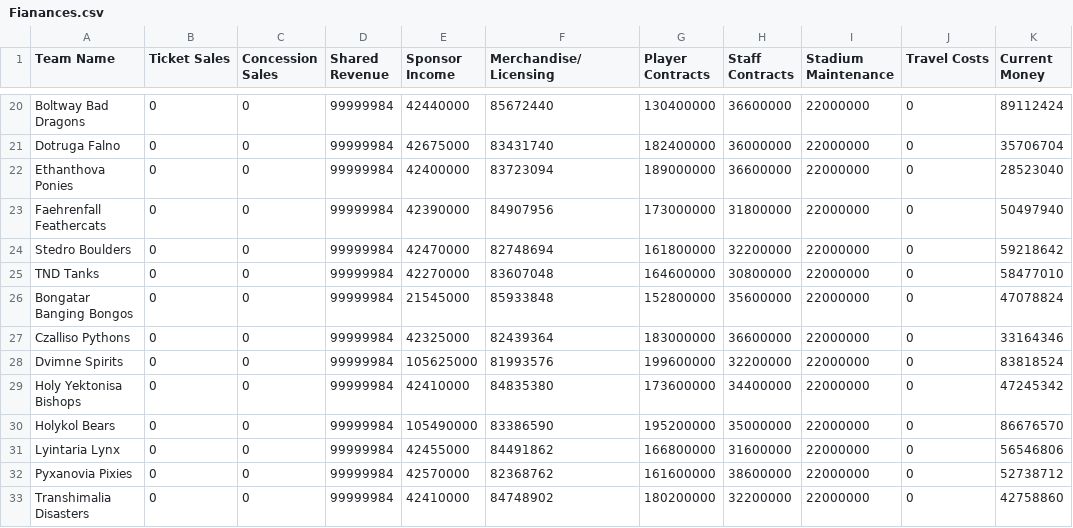
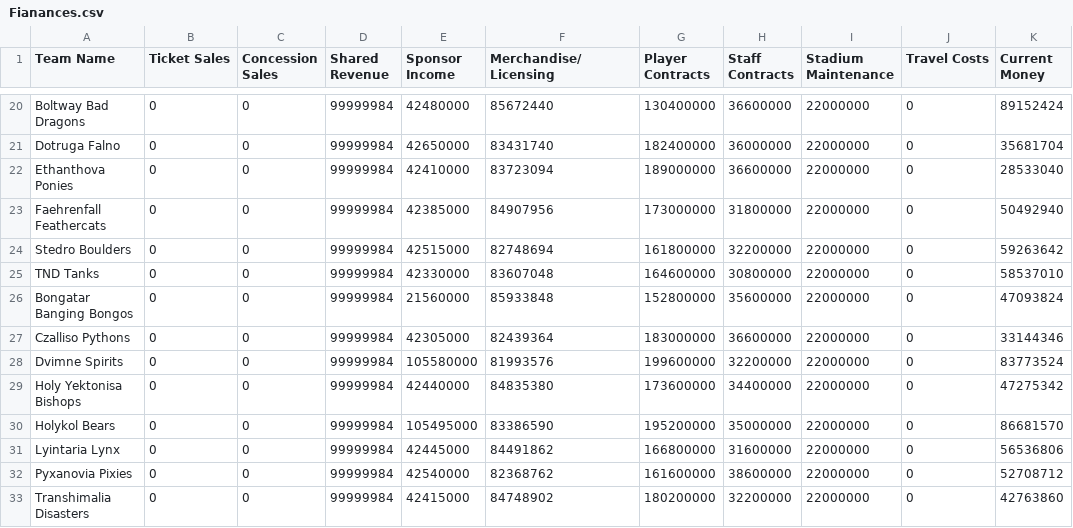
Before and after one commit to MatthewLDrake/Test, a CSV file: FormulaBasketball/bin/Debug/Fianances.csv, drawn as a sheet; only a part is shown, gaps mark what is left out; the diff covers the shown part only; the diff names each change by its address in the sheet, - before the commit and + after, or states it on an @@ line.

```diff
--- a/FormulaBasketball/bin/Debug/Fianances.csv
+++ b/FormulaBasketball/bin/Debug/Fianances.csv
-E20 (Sponsor Income): 42440000
+E20 (Sponsor Income): 42480000
-K20 (Current Money): 89112424
+K20 (Current Money): 89152424
-E21 (Sponsor Income): 42675000
+E21 (Sponsor Income): 42650000
-K21 (Current Money): 35706704
+K21 (Current Money): 35681704
-E22 (Sponsor Income): 42400000
+E22 (Sponsor Income): 42410000
-K22 (Current Money): 28523040
+K22 (Current Money): 28533040
-E23 (Sponsor Income): 42390000
+E23 (Sponsor Income): 42385000
-K23 (Current Money): 50497940
+K23 (Current Money): 50492940
-E24 (Sponsor Income): 42470000
+E24 (Sponsor Income): 42515000
-K24 (Current Money): 59218642
+K24 (Current Money): 59263642
-E25 (Sponsor Income): 42270000
+E25 (Sponsor Income): 42330000
-K25 (Current Money): 58477010
+K25 (Current Money): 58537010
-E26 (Sponsor Income): 21545000
+E26 (Sponsor Income): 21560000
-K26 (Current Money): 47078824
+K26 (Current Money): 47093824
-E27 (Sponsor Income): 42325000
+E27 (Sponsor Income): 42305000
-K27 (Current Money): 33164346
+K27 (Current Money): 33144346
-E28 (Sponsor Income): 105625000
+E28 (Sponsor Income): 105580000
-K28 (Current Money): 83818524
+K28 (Current Money): 83773524
-E29 (Sponsor Income): 42410000
+E29 (Sponsor Income): 42440000
-K29 (Current Money): 47245342
+K29 (Current Money): 47275342
-E30 (Sponsor Income): 105490000
+E30 (Sponsor Income): 105495000
-K30 (Current Money): 86676570
+K30 (Current Money): 86681570
-E31 (Sponsor Income): 42455000
+E31 (Sponsor Income): 42445000
-K31 (Current Money): 56546806
+K31 (Current Money): 56536806
-E32 (Sponsor Income): 42570000
+E32 (Sponsor Income): 42540000
-K32 (Current Money): 52738712
+K32 (Current Money): 52708712
-E33 (Sponsor Income): 42410000
+E33 (Sponsor Income): 42415000
-K33 (Current Money): 42758860
+K33 (Current Money): 42763860
```
Also changed, not shown: 32 edited cells elsewhere in this file, FormulaBasketball/bin/Debug/collegeRosters.csv, FormulaBasketball/bin/Debug/collegestandings.csv, 12 other files.
